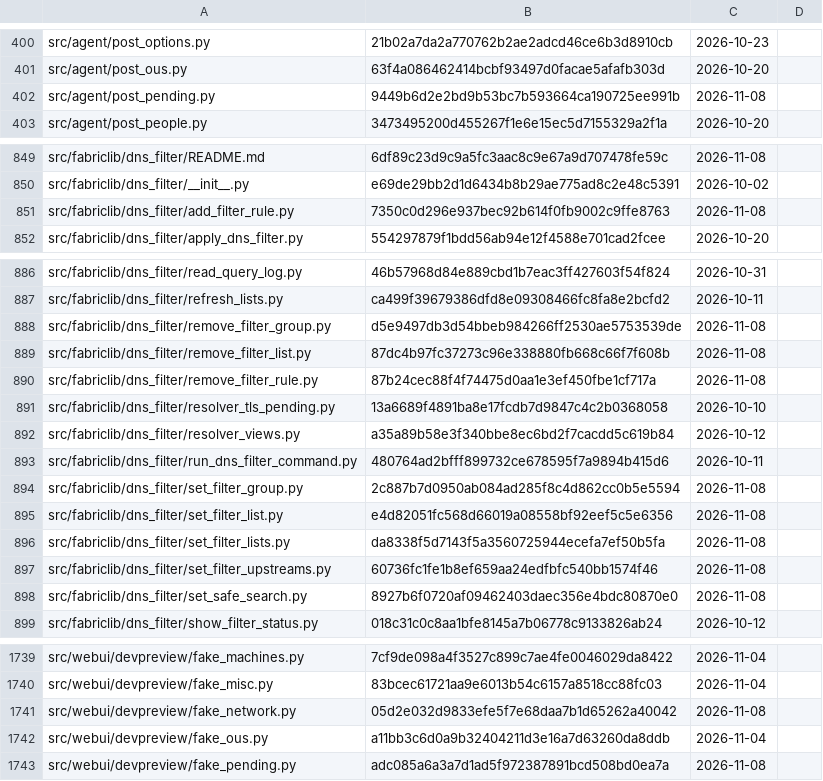
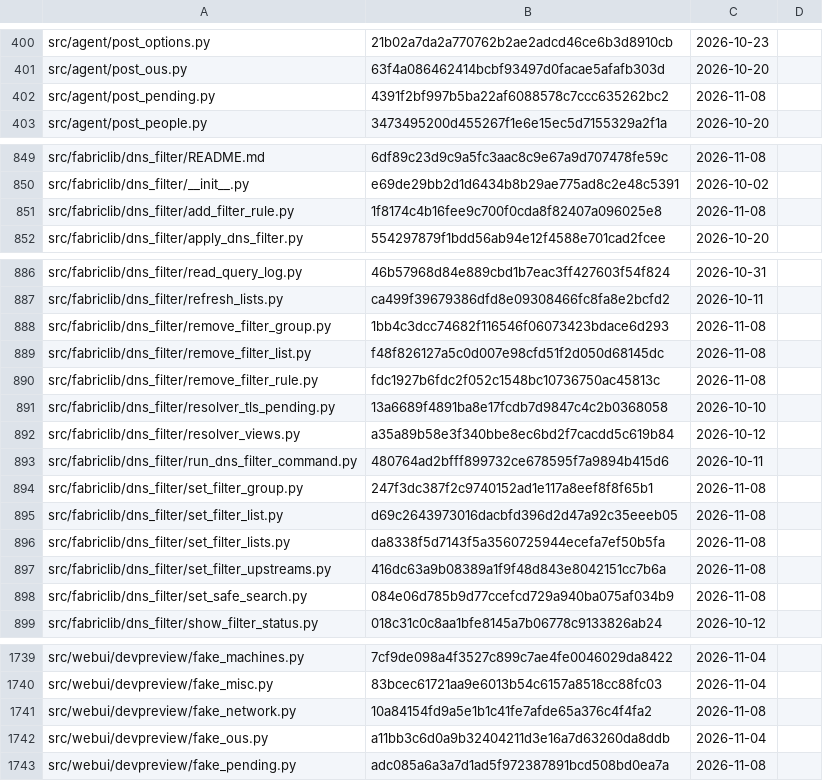
Before and after one commit to archdukejim/fabric-ctl, a TSV file: docs/volume_2_engineering_decisions/assets/review-ledger.tsv, drawn as a sheet; only a part is shown, gaps mark what is left out.

```diff
--- a/docs/volume_2_engineering_decisions/assets/review-ledger.tsv
+++ b/docs/volume_2_engineering_decisions/assets/review-ledger.tsv
@@ -401,3 +401,3 @@ src/agent/post_options.py	21b02a7da2a770762b2ae2adcd46ce6b3d8910cb	2026-10-23
 src/agent/post_ous.py	63f4a086462414bcbf93497d0facae5afafb303d	2026-10-20	
-src/agent/post_pending.py	9449b6d2e2bd9b53bc7b593664ca190725ee991b	2026-11-08	
+src/agent/post_pending.py	4391f2bf997b5ba22af6088578c7ccc635262bc2	2026-11-08	
 src/agent/post_people.py	3473495200d455267f1e6e15ec5d7155329a2f1a	2026-10-20	
@@ -850,3 +850,3 @@ src/fabriclib/dns_filter/README.md	6df89c23d9c9a5fc3aac8c9e67a9d707478fe59c	2026
 src/fabriclib/dns_filter/__init__.py	e69de29bb2d1d6434b8b29ae775ad8c2e48c5391	2026-10-02	
-src/fabriclib/dns_filter/add_filter_rule.py	7350c0d296e937bec92b614f0fb9002c9ffe8763	2026-11-08	
+src/fabriclib/dns_filter/add_filter_rule.py	1f8174c4b16fee9c700f0cda8f82407a096025e8	2026-11-08	
 src/fabriclib/dns_filter/apply_dns_filter.py	554297879f1bdd56ab94e12f4588e701cad2fcee	2026-10-20	
@@ -887,5 +887,5 @@ src/fabriclib/dns_filter/read_query_log.py	46b57968d84e889cbd1b7eac3ff427603f54f
 src/fabriclib/dns_filter/refresh_lists.py	ca499f39679386dfd8e09308466fc8fa8e2bcfd2	2026-10-11	
-src/fabriclib/dns_filter/remove_filter_group.py	d5e9497db3d54bbeb984266ff2530ae5753539de	2026-11-08	
-src/fabriclib/dns_filter/remove_filter_list.py	87dc4b97fc37273c96e338880fb668c66f7f608b	2026-11-08	
-src/fabriclib/dns_filter/remove_filter_rule.py	87b24cec88f4f74475d0aa1e3ef450fbe1cf717a	2026-11-08	
+src/fabriclib/dns_filter/remove_filter_group.py	1bb4c3dcc74682f116546f06073423bdace6d293	2026-11-08	
+src/fabriclib/dns_filter/remove_filter_list.py	f48f826127a5c0d007e98cfd51f2d050d68145dc	2026-11-08	
+src/fabriclib/dns_filter/remove_filter_rule.py	fdc1927b6fdc2f052c1548bc10736750ac45813c	2026-11-08	
 src/fabriclib/dns_filter/resolver_tls_pending.py	13a6689f4891ba8e17fcdb7d9847c4c2b0368058	2026-10-10	
@@ -893,7 +893,7 @@ src/fabriclib/dns_filter/resolver_views.py	a35a89b58e3f340bbe8ec6bd2f7cacdd5c619
 src/fabriclib/dns_filter/run_dns_filter_command.py	480764ad2bfff899732ce678595f7a9894b415d6	2026-10-11	
-src/fabriclib/dns_filter/set_filter_group.py	2c887b7d0950ab084ad285f8c4d862cc0b5e5594	2026-11-08	
-src/fabriclib/dns_filter/set_filter_list.py	e4d82051fc568d66019a08558bf92eef5c5e6356	2026-11-08	
+src/fabriclib/dns_filter/set_filter_group.py	247f3dc387f2c9740152ad1e117a8eef8f8f65b1	2026-11-08	
+src/fabriclib/dns_filter/set_filter_list.py	d69c2643973016dacbfd396d2d47a92c35eeeb05	2026-11-08	
 src/fabriclib/dns_filter/set_filter_lists.py	da8338f5d7143f5a3560725944ecefa7ef50b5fa	2026-11-08	
-src/fabriclib/dns_filter/set_filter_upstreams.py	60736fc1fe1b8ef659aa24edfbfc540bb1574f46	2026-11-08	
-src/fabriclib/dns_filter/set_safe_search.py	8927b6f0720af09462403daec356e4bdc80870e0	2026-11-08	
+src/fabriclib/dns_filter/set_filter_upstreams.py	416dc63a9b08389a1f9f48d843e8042151cc7b6a	2026-11-08	
+src/fabriclib/dns_filter/set_safe_search.py	084e06d785b9d77ccefcd729a940ba075af034b9	2026-11-08	
 src/fabriclib/dns_filter/show_filter_status.py	018c31c0c8aa1bfe8145a7b06778c9133826ab24	2026-10-12	
@@ -1740,3 +1740,3 @@ src/webui/devpreview/fake_machines.py	7cf9de098a4f3527c899c7ae4fe0046029da8422	2
 src/webui/devpreview/fake_misc.py	83bcec61721aa9e6013b54c6157a8518cc88fc03	2026-11-04	
-src/webui/devpreview/fake_network.py	05d2e032d9833efe5f7e68daa7b1d65262a40042	2026-11-08	
+src/webui/devpreview/fake_network.py	10a84154fd9a5e1b1c41fe7afde65a376c4f4fa2	2026-11-08	
 src/webui/devpreview/fake_ous.py	a11bb3c6d0a9b32404211d3e16a7d63260da8ddb	2026-11-04	
```
Also changed, not shown: 10 other files.
